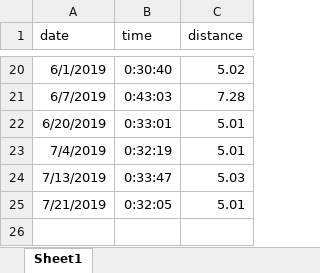
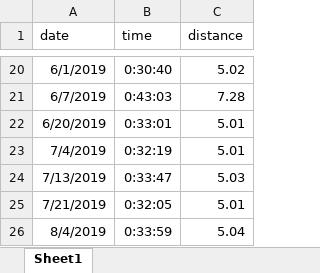
Before and after one commit to PhilosopherZ/Brutalizing-Plan, an Excel workbook: records/Running-record.xlsx, sheet Sheet1, drawn as a sheet; only a part is shown, gaps mark what is left out; values as stored, in another font and other column widths than the file's, no borders; the diff names each change by its address in the sheet, - before the commit and + after, or states it on an @@ line.

Commit message:
Update Running-record.xlsx

```diff
--- a/records/Running-record.xlsx (sheet Sheet1)
+++ b/records/Running-record.xlsx (sheet Sheet1)
+row 26: 8/4/2019 | 0:33:59 | 5.04
```
